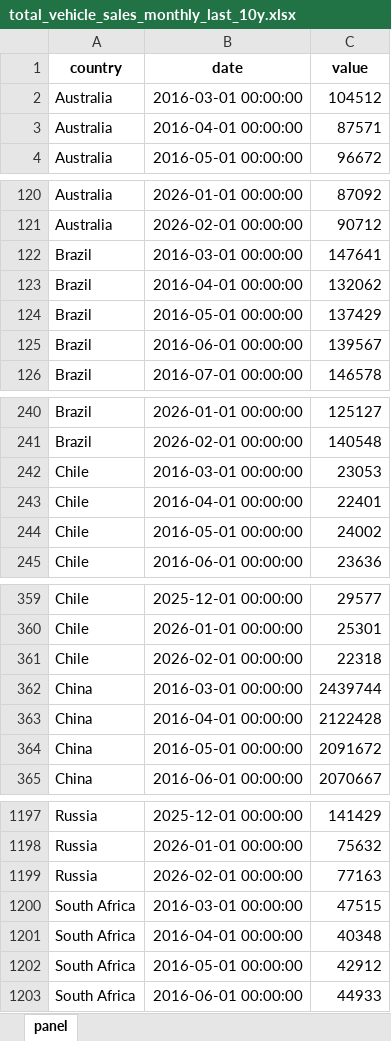
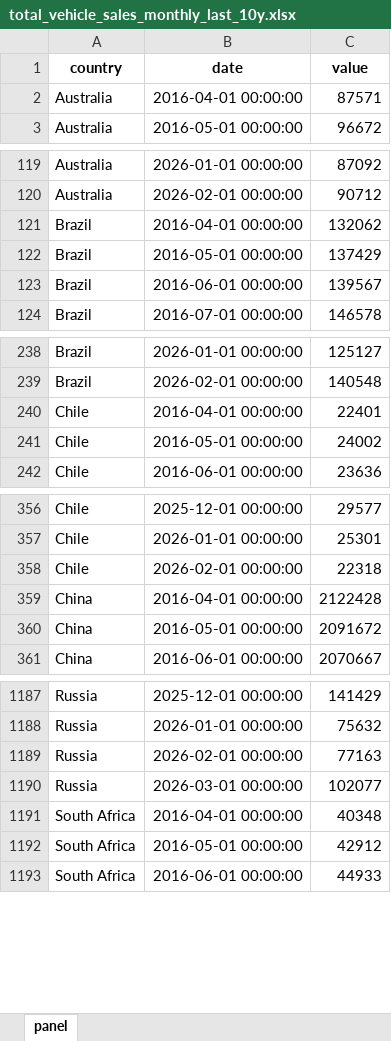
Before and after one commit to The-Mars-Guy/vehicle-sales-pages, an Excel workbook: public/data/latest/total_vehicle_sales_monthly_last_10y.xlsx, sheet panel, drawn as a sheet; only a part is shown, gaps mark what is left out; values as stored, in another font and other column widths than the file's, no borders; removed rows and columns are numbered as before the commit, all else as after; the diff covers the shown part only; the diff names each change by its address in the sheet, - before the commit and + after, or states it on an @@ line.

```diff
--- a/public/data/latest/total_vehicle_sales_monthly_last_10y.xlsx (sheet panel)
+++ b/public/data/latest/total_vehicle_sales_monthly_last_10y.xlsx (sheet panel)
-row 2: Australia | 2016-03-01 00:00:00 | 104512
-row 122: Brazil | 2016-03-01 00:00:00 | 147641
-row 242: Chile | 2016-03-01 00:00:00 | 23053
-row 362: China | 2016-03-01 00:00:00 | 2439744
-row 1200: South Africa | 2016-03-01 00:00:00 | 47515
+row 1190: Russia | 2026-03-01 00:00:00 | 102077
```
Also changed, not shown: 2 added rows, 10 removed rows and 75 edited cells elsewhere in this sheet, data/latest/master_total_vehicle_sales.xlsx, data/latest/total_vehicle_sales_monthly_last_10y.xlsx, 7 other files.
